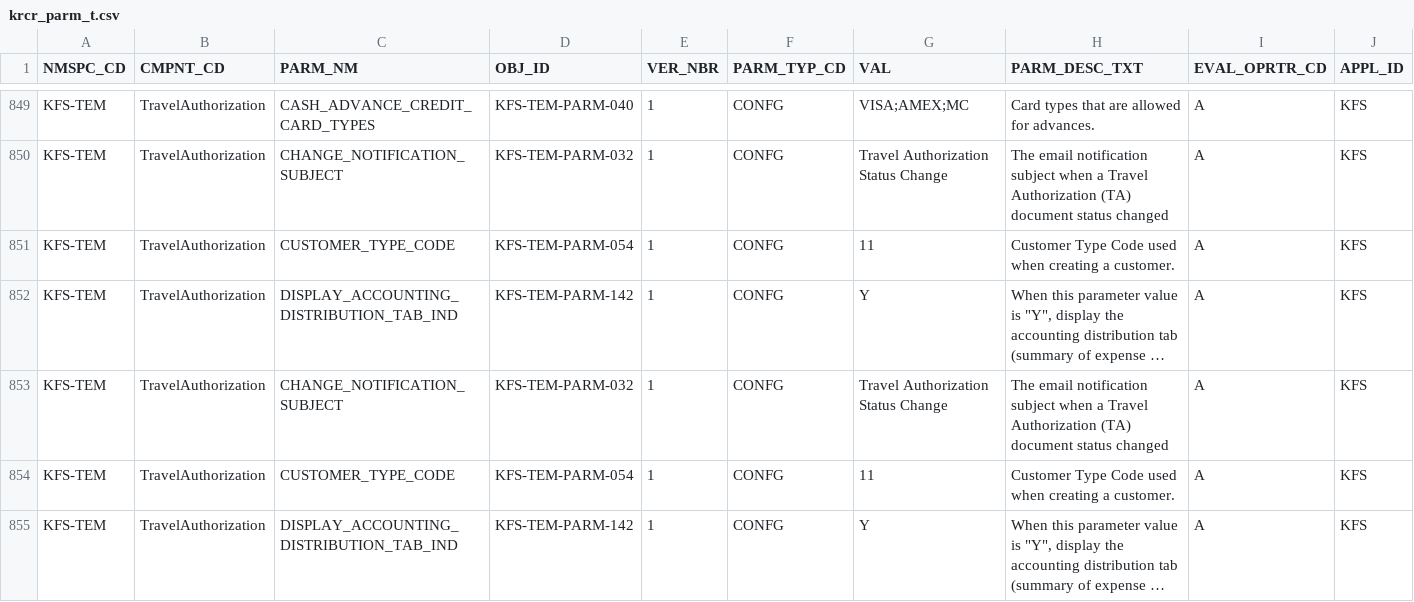
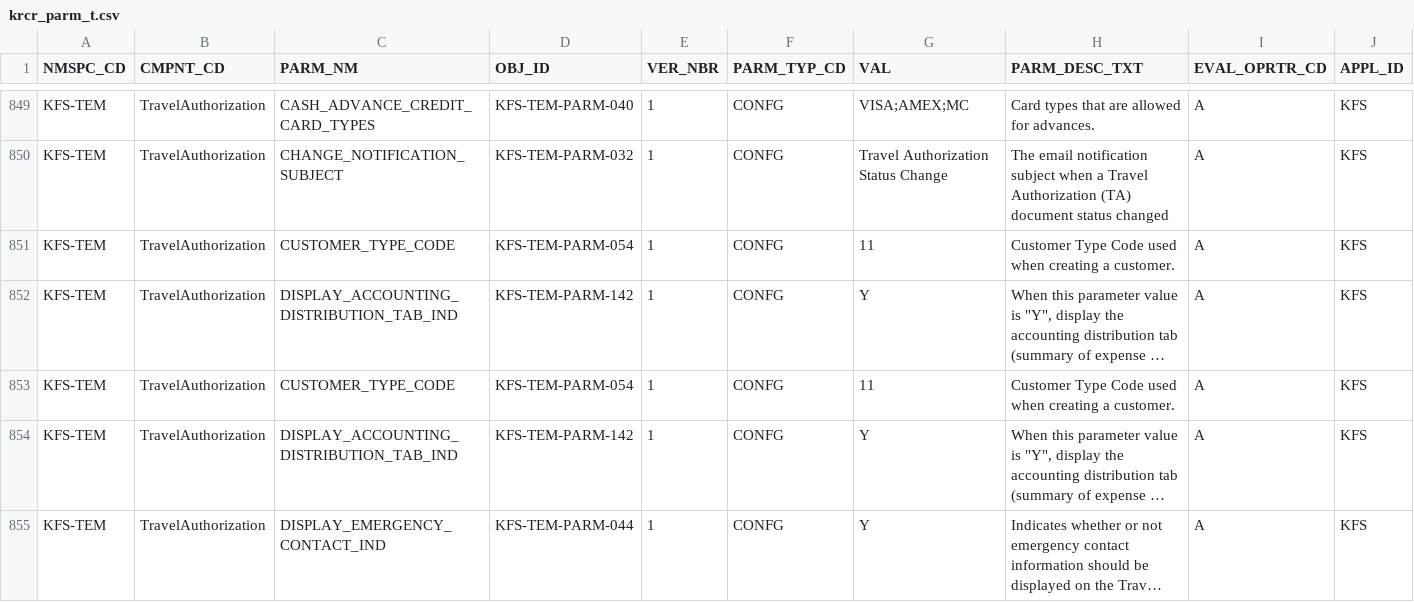
Before and after one commit to kuali/kfs, a CSV file: work/db/rice-data/bootstrap/krcr_parm_t.csv, drawn as a sheet; only a part is shown, gaps mark what is left out; the shorter side is filled out with more unchanged rows; long unchanged cells end in …; the diff names each change by its address in the sheet, - before the commit and + after, or states it on an @@ line.

Commit message:
fix merge issues

```diff
--- a/work/db/rice-data/bootstrap/krcr_parm_t.csv
+++ b/work/db/rice-data/bootstrap/krcr_parm_t.csv
-row 853: KFS-TEM | TravelAuthorization | CHANGE_NOTIFICATION_SUBJECT | KFS-TEM-PARM-032 | 1 | CONFG | Travel Authorization Status Change | The email notification subject when a Travel Authorization (TA) document status changed | A | KFS
```
